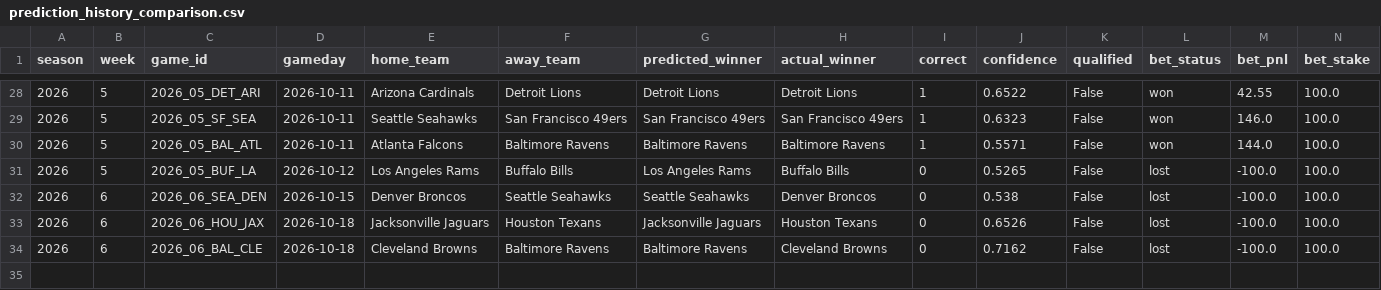
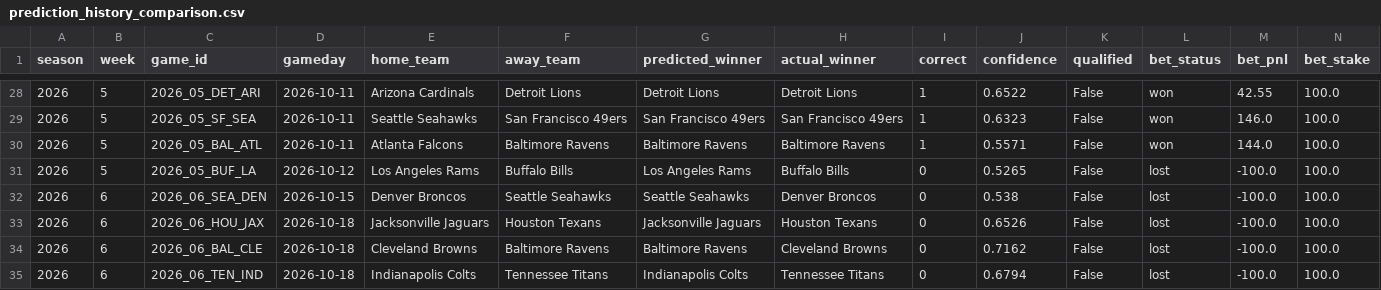
Before and after one commit to nholzmey/BoatBoat-Website, a CSV file: nfl/prediction_history_comparison.csv, drawn as a sheet; only a part is shown, gaps mark what is left out.

```diff
--- a/nfl/prediction_history_comparison.csv
+++ b/nfl/prediction_history_comparison.csv
@@ -34 +34,2 @@ season,week,game_id,gameday,home_team,away_team,predicted_winner,actual_winner,c
 2026,6,2026_06_BAL_CLE,2026-10-18,Cleveland Browns,Baltimore Ravens,Baltimore Ravens,Cleveland Browns,0,0.7162,False,lost,-100.0,100.0
+2026,6,2026_06_TEN_IND,2026-10-18,Indianapolis Colts,Tennessee Titans,Indianapolis Colts,Tennessee Titans,0,0.6794,False,lost,-100.0,100.0
```
Also changed, not shown: nfl/prediction_history_all_years.csv, nfl/prediction_history_recent.csv, 38 other files.
